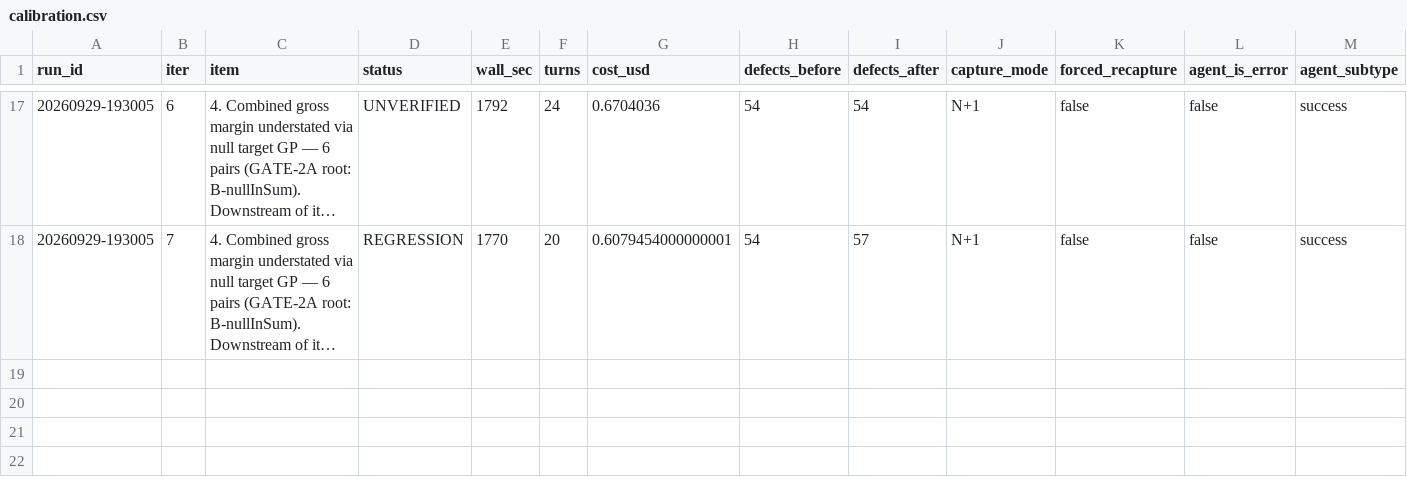
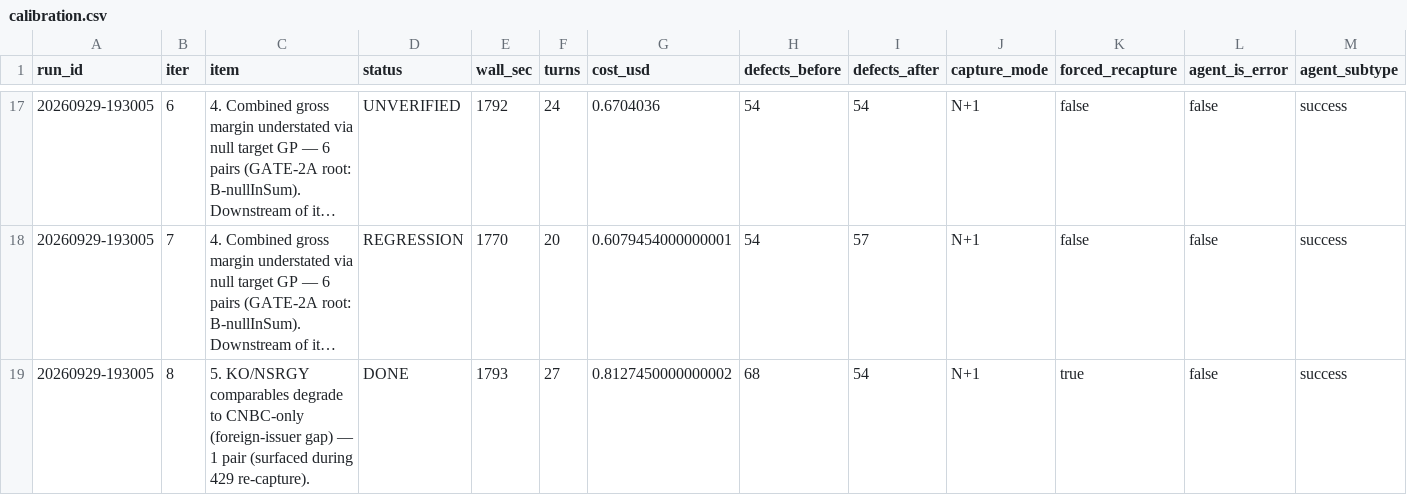
Before and after one commit to beckhamwilson2012/easym-a, a CSV file: agent/calibration.csv, drawn as a sheet; only a part is shown, gaps mark what is left out; long unchanged cells end in …; rows hold the shown columns only; the diff names each change by its address in the sheet, - before the commit and + after, or states it on an @@ line.

Commit message:
sweep(20260929-193005) iter 8: 5. KO/NSRGY comparables degrade to CNBC-only (foreign-issuer gap) — 1 pair (surfaced during 429 re-capture). [DONE] defects 68->54 over 49 analyzable pair(s)

```diff
--- a/agent/calibration.csv
+++ b/agent/calibration.csv
+row 19: 20260929-193005 | 8 | 5. KO/NSRGY comparables degrade to CNBC-only (foreign-issuer gap) — 1 pair (surfaced during 429 re-capture). | DONE | 1793 | 27 | 0.8127450000000002 | 68 | 54 | N+1 | true | false | success
```
Also changed, not shown: 3 other files.
